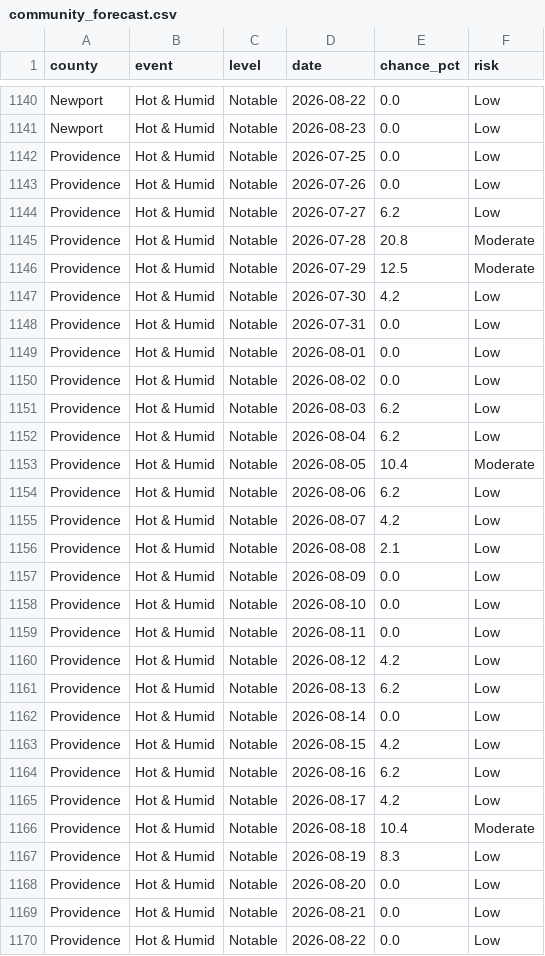
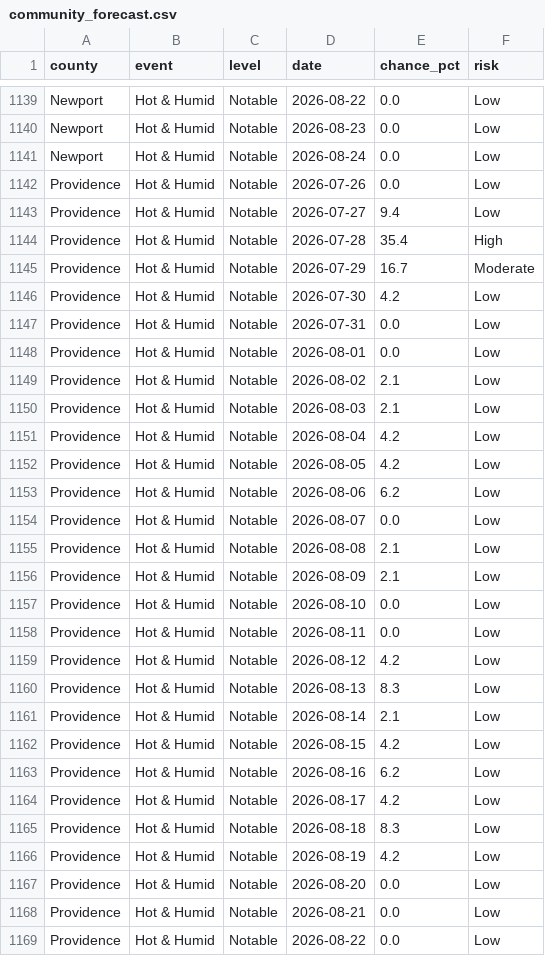
Before and after one commit to EMPIRIC2/opt-ui-forecast, a CSV file: community_forecast.csv, drawn as a sheet; only a part is shown, gaps mark what is left out; the diff covers the shown part only.

```diff
--- a/community_forecast.csv
+++ b/community_forecast.csv
@@ -1141,7 +1140,7 @@ Newport,Hot & Humid,Notable,2026-08-22,0.0,Low
 Newport,Hot & Humid,Notable,2026-08-23,0.0,Low
-Providence,Hot & Humid,Notable,2026-07-25,0.0,Low
+Newport,Hot & Humid,Notable,2026-08-24,0.0,Low
 Providence,Hot & Humid,Notable,2026-07-26,0.0,Low
-Providence,Hot & Humid,Notable,2026-07-27,6.2,Low
-Providence,Hot & Humid,Notable,2026-07-28,20.8,Moderate
-Providence,Hot & Humid,Notable,2026-07-29,12.5,Moderate
+Providence,Hot & Humid,Notable,2026-07-27,9.4,Low
+Providence,Hot & Humid,Notable,2026-07-28,35.4,High
+Providence,Hot & Humid,Notable,2026-07-29,16.7,Moderate
 Providence,Hot & Humid,Notable,2026-07-30,4.2,Low
@@ -1149,10 +1148,10 @@ Providence,Hot & Humid,Notable,2026-07-31,0.0,Low
 Providence,Hot & Humid,Notable,2026-08-01,0.0,Low
-Providence,Hot & Humid,Notable,2026-08-02,0.0,Low
-Providence,Hot & Humid,Notable,2026-08-03,6.2,Low
-Providence,Hot & Humid,Notable,2026-08-04,6.2,Low
-Providence,Hot & Humid,Notable,2026-08-05,10.4,Moderate
+Providence,Hot & Humid,Notable,2026-08-02,2.1,Low
+Providence,Hot & Humid,Notable,2026-08-03,2.1,Low
+Providence,Hot & Humid,Notable,2026-08-04,4.2,Low
+Providence,Hot & Humid,Notable,2026-08-05,4.2,Low
 Providence,Hot & Humid,Notable,2026-08-06,6.2,Low
-Providence,Hot & Humid,Notable,2026-08-07,4.2,Low
+Providence,Hot & Humid,Notable,2026-08-07,0.0,Low
 Providence,Hot & Humid,Notable,2026-08-08,2.1,Low
-Providence,Hot & Humid,Notable,2026-08-09,0.0,Low
+Providence,Hot & Humid,Notable,2026-08-09,2.1,Low
 Providence,Hot & Humid,Notable,2026-08-10,0.0,Low
@@ -1160,4 +1159,4 @@ Providence,Hot & Humid,Notable,2026-08-11,0.0,Low
 Providence,Hot & Humid,Notable,2026-08-12,4.2,Low
-Providence,Hot & Humid,Notable,2026-08-13,6.2,Low
-Providence,Hot & Humid,Notable,2026-08-14,0.0,Low
+Providence,Hot & Humid,Notable,2026-08-13,8.3,Low
+Providence,Hot & Humid,Notable,2026-08-14,2.1,Low
 Providence,Hot & Humid,Notable,2026-08-15,4.2,Low
@@ -1165,4 +1164,4 @@ Providence,Hot & Humid,Notable,2026-08-16,6.2,Low
 Providence,Hot & Humid,Notable,2026-08-17,4.2,Low
-Providence,Hot & Humid,Notable,2026-08-18,10.4,Moderate
-Providence,Hot & Humid,Notable,2026-08-19,8.3,Low
+Providence,Hot & Humid,Notable,2026-08-18,8.3,Low
+Providence,Hot & Humid,Notable,2026-08-19,4.2,Low
 Providence,Hot & Humid,Notable,2026-08-20,0.0,Low
```
Also changed, not shown: 2 added rows, 2 removed rows and 154 edited cells elsewhere in this file, 5 other files.
